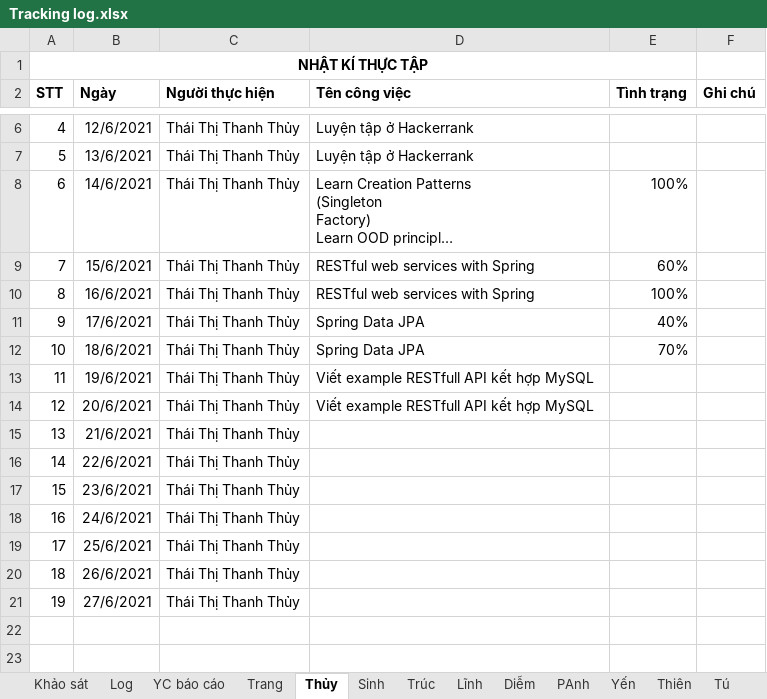
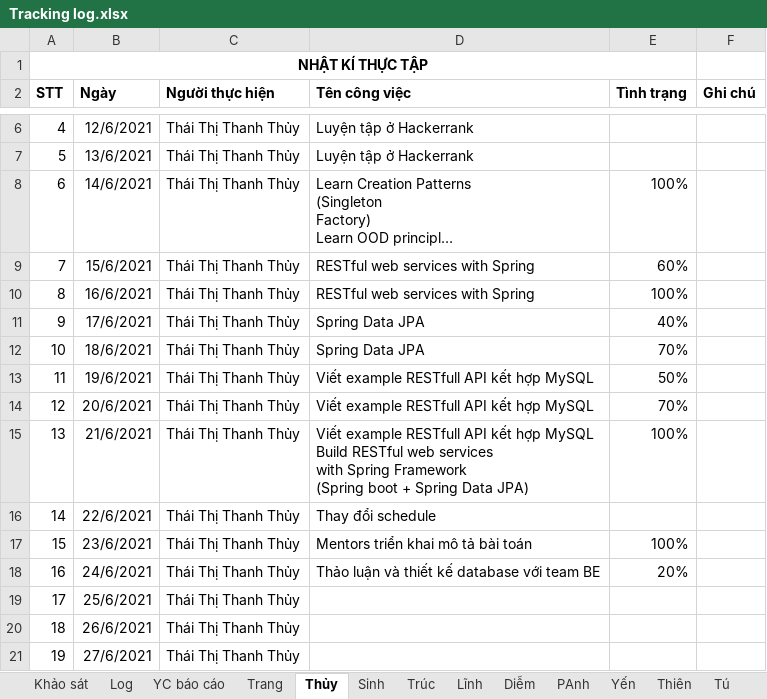
Before and after one commit to phanh1003/TTNN44K, an Excel workbook: Tracking log.xlsx, sheet Thủy, drawn as a sheet; only a part is shown, gaps mark what is left out; long unchanged cells end in …; values as stored, in another font and other column widths than the file's, no borders; table styles not drawn; ↵ is a line break in a cell; the diff names each change by its address in the sheet, - before the commit and + after, or states it on an @@ line.

Commit message:
addSchedule

```diff
--- a/Tracking log.xlsx (sheet Thủy)
+++ b/Tracking log.xlsx (sheet Thủy)
-E13 (Tình trạng): (empty)
+E13 (Tình trạng): 50%
-E14 (Tình trạng): (empty)
+E14 (Tình trạng): 70%
-D15 (Tên công việc): (empty)
+D15 (Tên công việc): Viết example RESTfull API kết hợp MySQL ↵ Build RESTful web services ↵ with Spring Framework ↵ (Spring boot + Spring Data JPA)
-E15 (Tình trạng): (empty)
+E15 (Tình trạng): 100%
-D16 (Tên công việc): (empty)
+D16 (Tên công việc): Thay đổi schedule
-D17 (Tên công việc): (empty)
+D17 (Tên công việc): Mentors triển khai mô tả bài toán
-E17 (Tình trạng): (empty)
+E17 (Tình trạng): 100%
-D18 (Tên công việc): (empty)
+D18 (Tên công việc): Thảo luận và thiết kế database với team BE
-E18 (Tình trạng): (empty)
+E18 (Tình trạng): 20%
```
Also changed, not shown: 1 other file.
